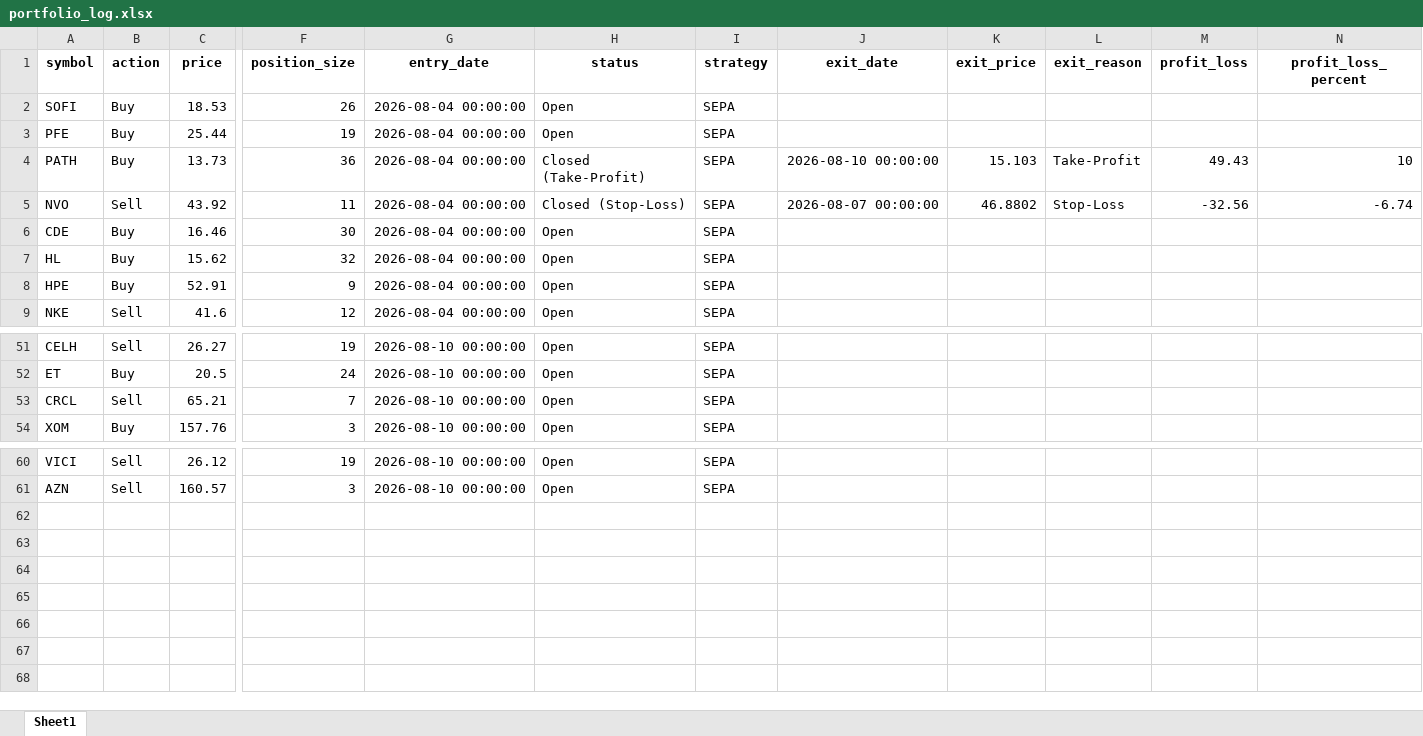
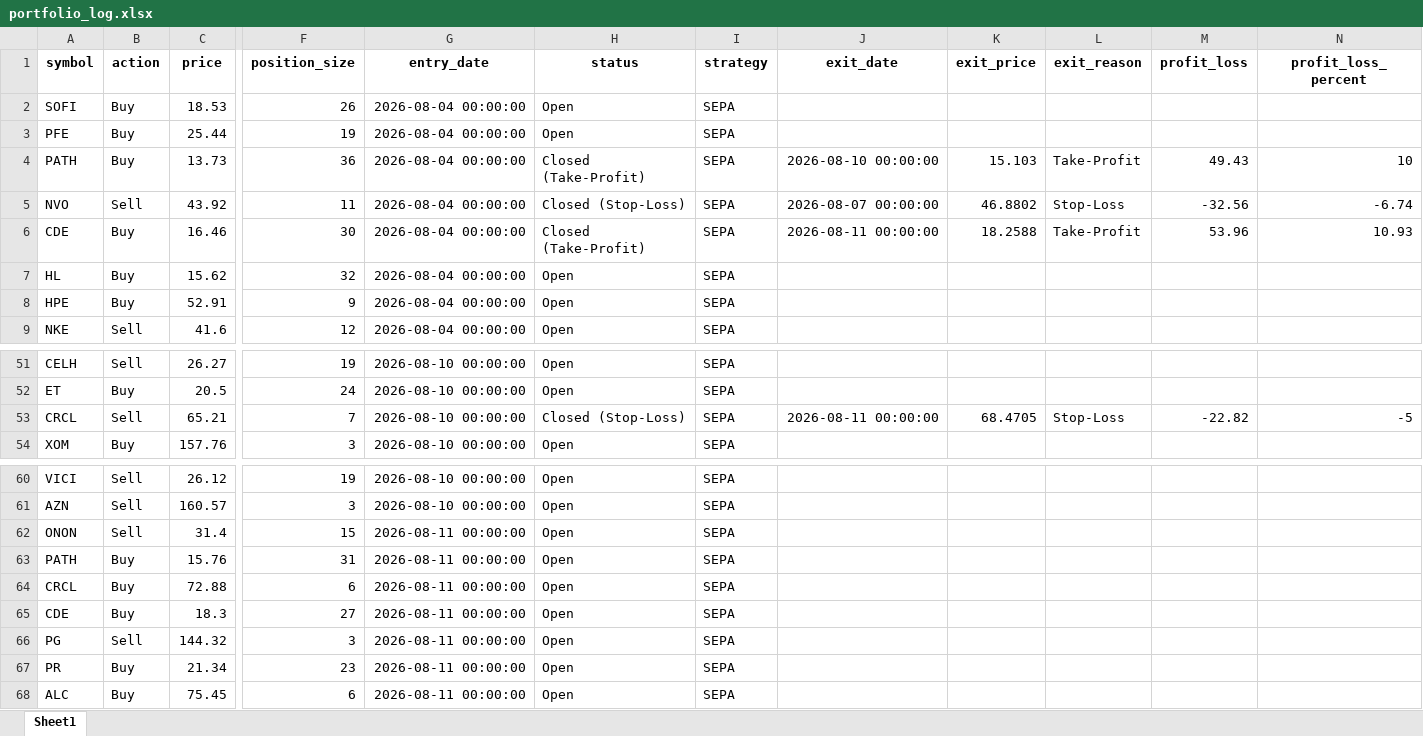
Before and after one commit to Leo1255serg/sepa-signal-bot, an Excel workbook: data/portfolio_log.xlsx, sheet Sheet1, drawn as a sheet; only a part is shown, gaps mark what is left out; values as stored, in another font and other column widths than the file's, no borders; rows hold the shown columns only; the diff names each change by its address in the sheet, - before the commit and + after, or states it on an @@ line.

Commit message:
chore(data): update SEPA portfolio state [skip ci]

```diff
--- a/data/portfolio_log.xlsx (sheet Sheet1)
+++ b/data/portfolio_log.xlsx (sheet Sheet1)
-H6 (status): Open
+H6 (status): Closed (Take-Profit)
-J6 (exit_date): (empty)
+J6 (exit_date): 2026-08-11 00:00:00
-K6 (exit_price): (empty)
+K6 (exit_price): 18.2588
-L6 (exit_reason): (empty)
+L6 (exit_reason): Take-Profit
-M6 (profit_loss): (empty)
+M6 (profit_loss): 53.96
-N6 (profit_loss_percent): (empty)
+N6 (profit_loss_percent): 10.93
-H53 (status): Open
+H53 (status): Closed (Stop-Loss)
-J53 (exit_date): (empty)
+J53 (exit_date): 2026-08-11 00:00:00
-K53 (exit_price): (empty)
+K53 (exit_price): 68.4705
-L53 (exit_reason): (empty)
+L53 (exit_reason): Stop-Loss
-M53 (profit_loss): (empty)
+M53 (profit_loss): -22.82
-N53 (profit_loss_percent): (empty)
+N53 (profit_loss_percent): -5
+row 62: ONON | Sell | 31.4 | 15 | 2026-08-11 00:00:00 | Open | SEPA
+row 63: PATH | Buy | 15.76 | 31 | 2026-08-11 00:00:00 | Open | SEPA
+row 64: CRCL | Buy | 72.88 | 6 | 2026-08-11 00:00:00 | Open | SEPA
+row 65: CDE | Buy | 18.3 | 27 | 2026-08-11 00:00:00 | Open | SEPA
+row 66: PG | Sell | 144.32 | 3 | 2026-08-11 00:00:00 | Open | SEPA
+row 67: PR | Buy | 21.34 | 23 | 2026-08-11 00:00:00 | Open | SEPA
+row 68: ALC | Buy | 75.45 | 6 | 2026-08-11 00:00:00 | Open | SEPA
```
Also changed, not shown: data/signals_log.xlsx, 1 other file.
